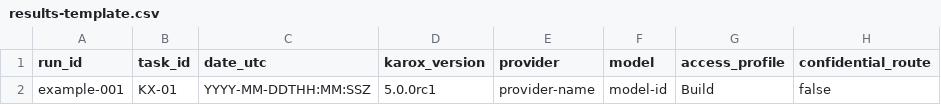
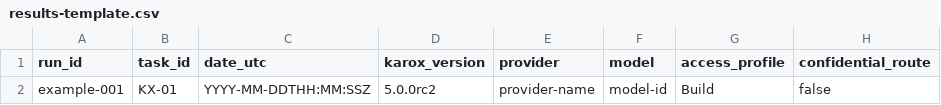
Before and after one commit to kar0777/KaroX, a CSV file: benchmarks/results-template.csv, drawn as a sheet; only a part is shown; the diff names each change by its address in the sheet, - before the commit and + after, or states it on an @@ line.

```diff
--- a/benchmarks/results-template.csv
+++ b/benchmarks/results-template.csv
-D2 (karox_version): 5.0.0rc1
+D2 (karox_version): 5.0.0rc2
```
Also changed, not shown: 32 other files.
